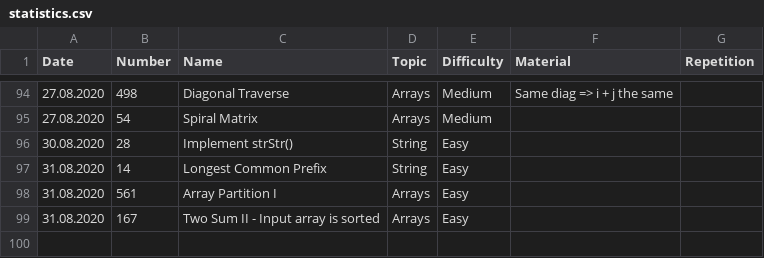
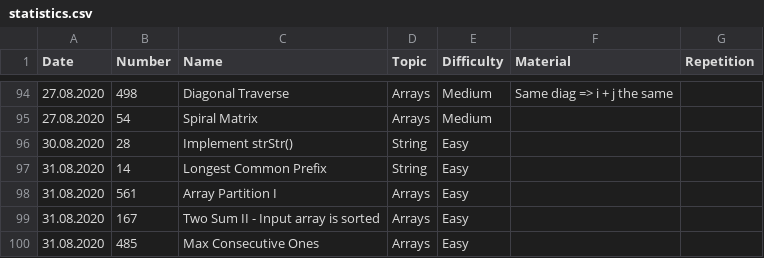
Before and after one commit to ivantishchenko/computer-science, a CSV file: leetCode/statistics.csv, drawn as a sheet; only a part is shown, gaps mark what is left out; the diff names each change by its address in the sheet, - before the commit and + after, or states it on an @@ line.

Commit message:
Max consecutive ones

```diff
--- a/leetCode/statistics.csv
+++ b/leetCode/statistics.csv
+row 100: 31.08.2020 | 485 | Max Consecutive Ones | Arrays | Easy
```
Also changed, not shown: 1 other file.
